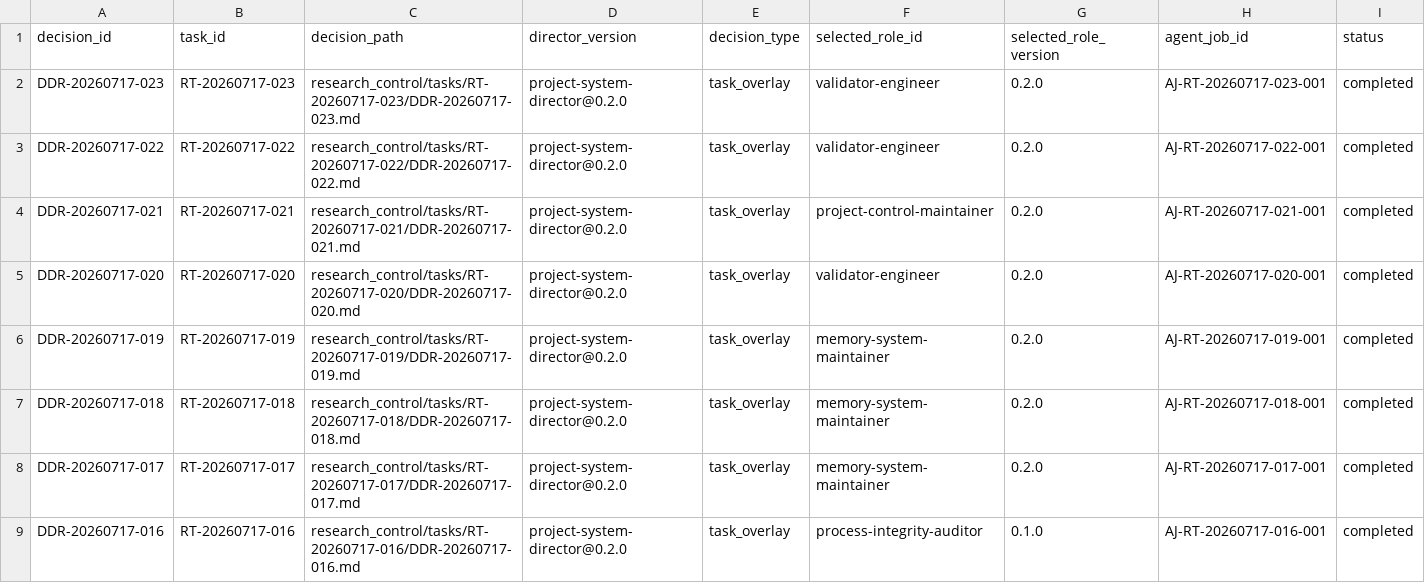
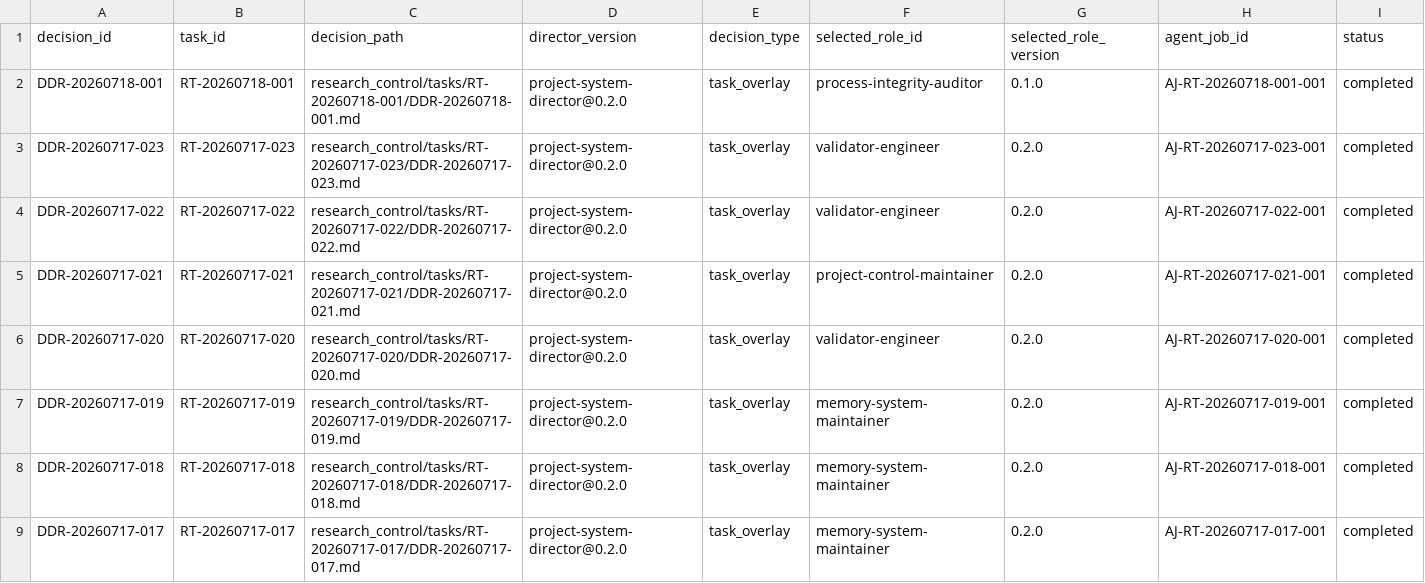
Before and after one commit to AngryOwlAI/The-AEther-Flow, a CSV file: registries/DIRECTOR_DECISION_REGISTRY.csv, drawn as a sheet; only a part is shown; the shorter side is filled out with more unchanged rows; rows hold the shown columns only; the diff names each change by its address in the sheet, - before the commit and + after, or states it on an @@ line.

```diff
--- a/registries/DIRECTOR_DECISION_REGISTRY.csv
+++ b/registries/DIRECTOR_DECISION_REGISTRY.csv
+row 2: DDR-20260718-001 | RT-20260718-001 | research_control/tasks/RT-20260718-001/DDR-20260718-001.md | project-system-director@0.2.0 | task_overlay | process-integrity-auditor | 0.1.0 | AJ-RT-20260718-001-001 | completed
```
Also changed, not shown: registries/MARKDOWN_SOURCE_REGISTRY.csv, registries/OBSIDIAN_VAULT_REGISTRY.csv, 30 other files.
